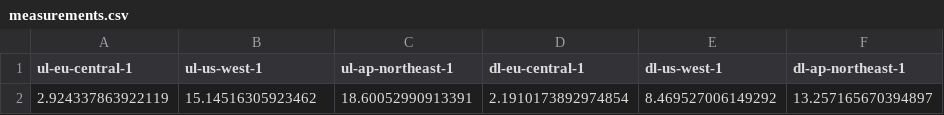
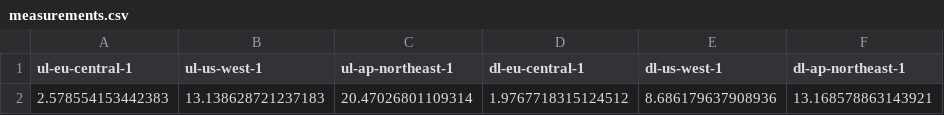
Before and after one commit to askarserikov/cc-labs, a CSV file: lab2/measurements.csv, drawn as a sheet; removed rows and columns are numbered as before the commit, all else as after; the diff names each change by its address in the sheet, - before the commit and + after, or states it on an @@ line.

```diff
--- a/lab2/measurements.csv
+++ b/lab2/measurements.csv
-row 2: 2.924337863922119 | 15.14516305923462 | 18.60052990913391 | 2.1910173892974854 | 8.469527006149292 | 13.257165670394897
+row 2: 2.578554153442383 | 13.138628721237183 | 20.47026801109314 | 1.9767718315124512 | 8.686179637908936 | 13.168578863143921
```
Also changed, not shown: 3 other files.
